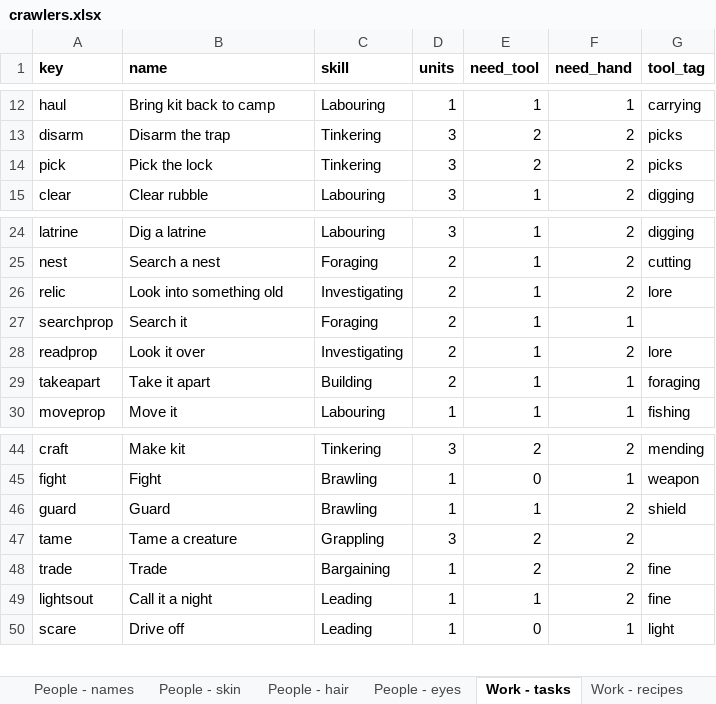
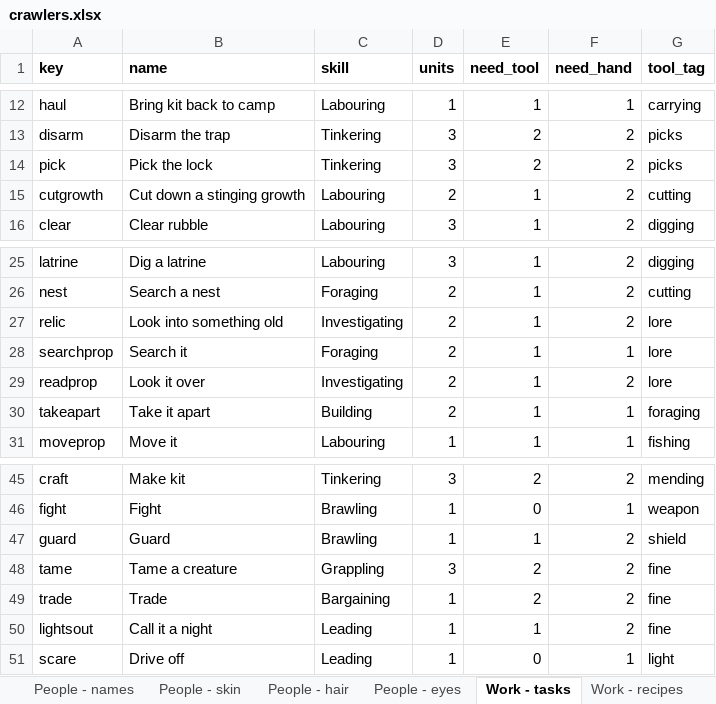
Before and after one commit to myrmecbruh/Project-Crawlers, an Excel workbook: crawlers.xlsx, sheet Work - tasks, drawn as a sheet; only a part is shown, gaps mark what is left out; values as stored, in another font and other column widths than the file's, no borders; addresses are those after the commit; the diff names each change by its address in the sheet, - before the commit and + after, or states it on an @@ line.

```diff
--- a/crawlers.xlsx (sheet Work - tasks)
+++ b/crawlers.xlsx (sheet Work - tasks)
+row 15: cutgrowth | Cut down a stinging growth | Labouring | 2 | 1 | 2 | cutting
-G28 (tool_tag): (empty)
+G28 (tool_tag): lore
-G48 (tool_tag): (empty)
+G48 (tool_tag): fine
```
Also changed, not shown: sheet Rules - knobs, 6 other files.
